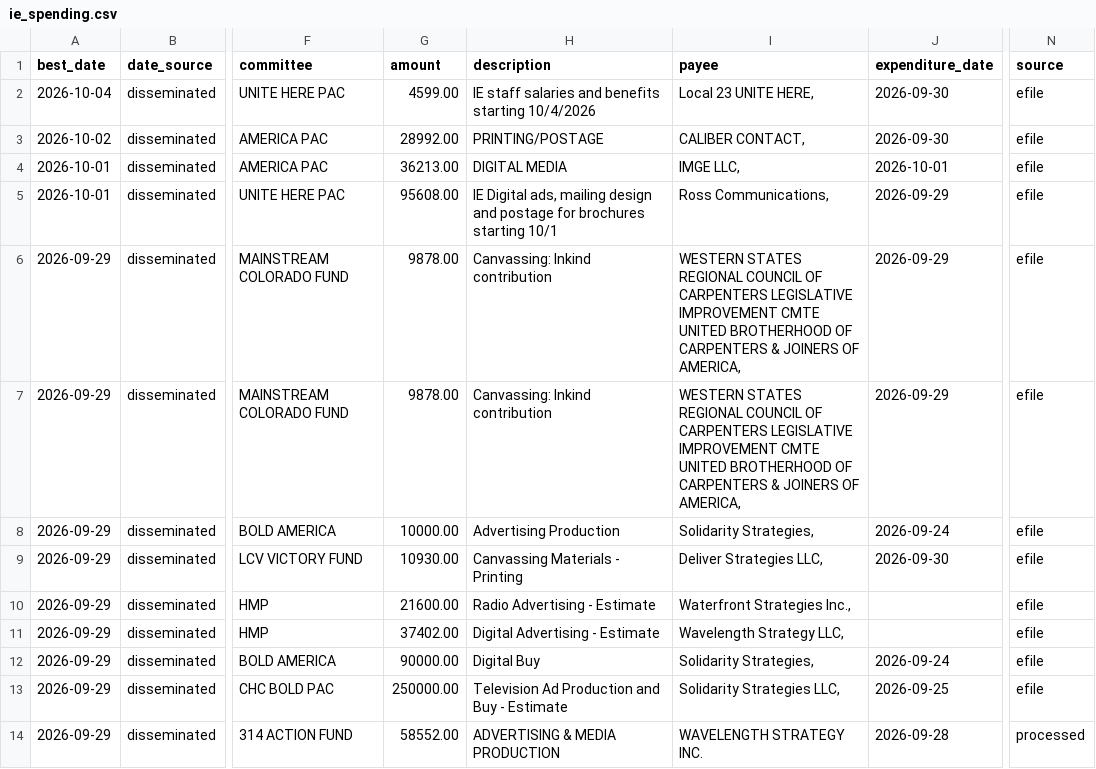
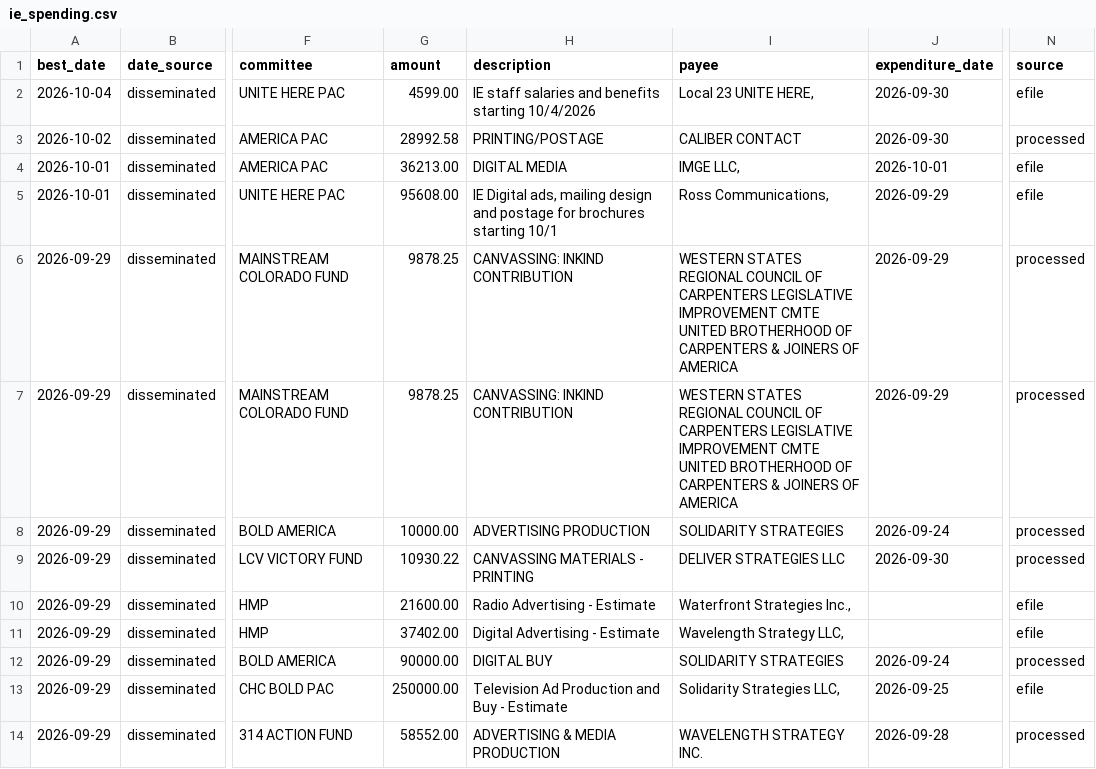
Before and after one commit to elliotgross-aidems/co8-ie-tracker, a CSV file: data/ie_spending.csv, drawn as a sheet; only a part is shown, gaps mark what is left out; the diff names each change by its address in the sheet, - before the commit and + after, or states it on an @@ line.

```diff
--- a/data/ie_spending.csv
+++ b/data/ie_spending.csv
-G3 (amount): 28992.00
+G3 (amount): 28992.58
-I3 (payee): CALIBER CONTACT,
+I3 (payee): CALIBER CONTACT
-N3 (source): efile
+N3 (source): processed
-G6:G7 (amount): 9878.00
+G6:G7 (amount): 9878.25
-H6:H7 (description): Canvassing: Inkind contribution
+H6:H7 (description): CANVASSING: INKIND CONTRIBUTION
-I6:I7 (payee): …JOINERS OF AMERICA,
+I6:I7 (payee): …JOINERS OF AMERICA
-N6:N9 (source): efile
+N6:N9 (source): processed
-H8 (description): Advertising Production
+H8 (description): ADVERTISING PRODUCTION
-I8 (payee): Solidarity Strategies,
+I8 (payee): SOLIDARITY STRATEGIES
-G9 (amount): 10930.00
+G9 (amount): 10930.22
-H9 (description): Canvassing Materials - Printing
+H9 (description): CANVASSING MATERIALS - PRINTING
-I9 (payee): Deliver Strategies LLC,
+I9 (payee): DELIVER STRATEGIES LLC
-H12 (description): Digital Buy
+H12 (description): DIGITAL BUY
-I12 (payee): Solidarity Strategies,
+I12 (payee): SOLIDARITY STRATEGIES
-N12 (source): efile
+N12 (source): processed
```
Also changed, not shown: 1 other file.
